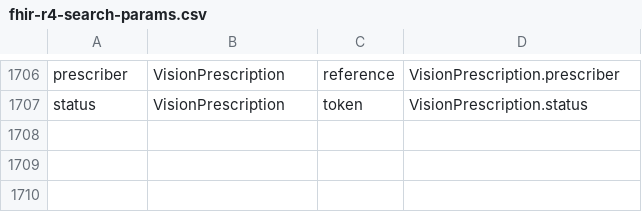
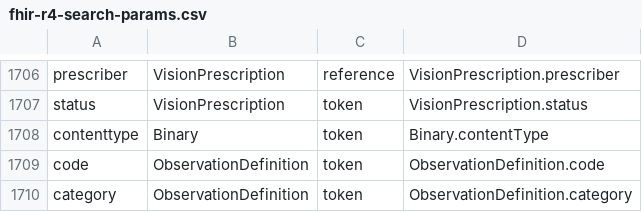
Before and after one commit to wso2/fhir-server, a CSV file: internal/seed/fhir-r4-search-params.csv, drawn as a sheet; only a part is shown, gaps mark what is left out; the diff names each change by its address in the sheet, - before the commit and + after, or states it on an @@ line.

Commit message:
feat(fhir-server-go): seed Binary and ObservationDefinition as supported types
Supported resource types are derived from search_param_definitions, and
base R4 defines no resource-specific search params for Binary or
ObservationDefinition, so they never appeared in the CapabilityStatement.
Seed genuine, useful params over real mandatory elements so both become
first-class searchable types:

- contenttype (token) -> Binary.contentType
- code (token) -> ObservationDefinition.code
- category (token) -> ObservationDefinition.category

Integration test creates and searches both types.

```diff
--- a/internal/seed/fhir-r4-search-params.csv
+++ b/internal/seed/fhir-r4-search-params.csv
+row 1708: contenttype | Binary | token | Binary.contentType
+row 1709: code | ObservationDefinition | token | ObservationDefinition.code
+row 1710: category | ObservationDefinition | token | ObservationDefinition.category
```
Also changed, not shown: 1 other file.
